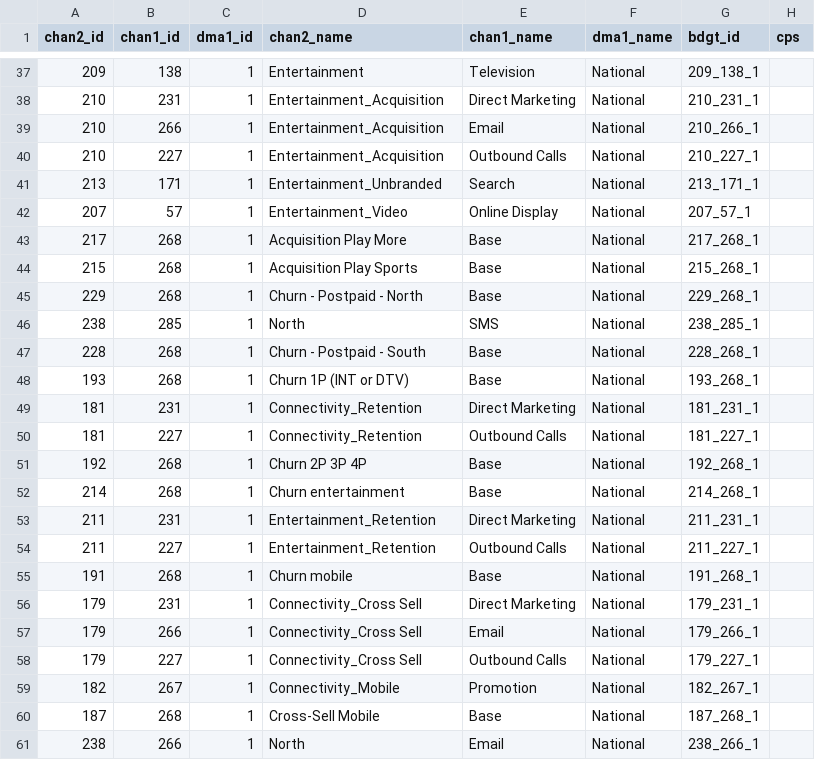
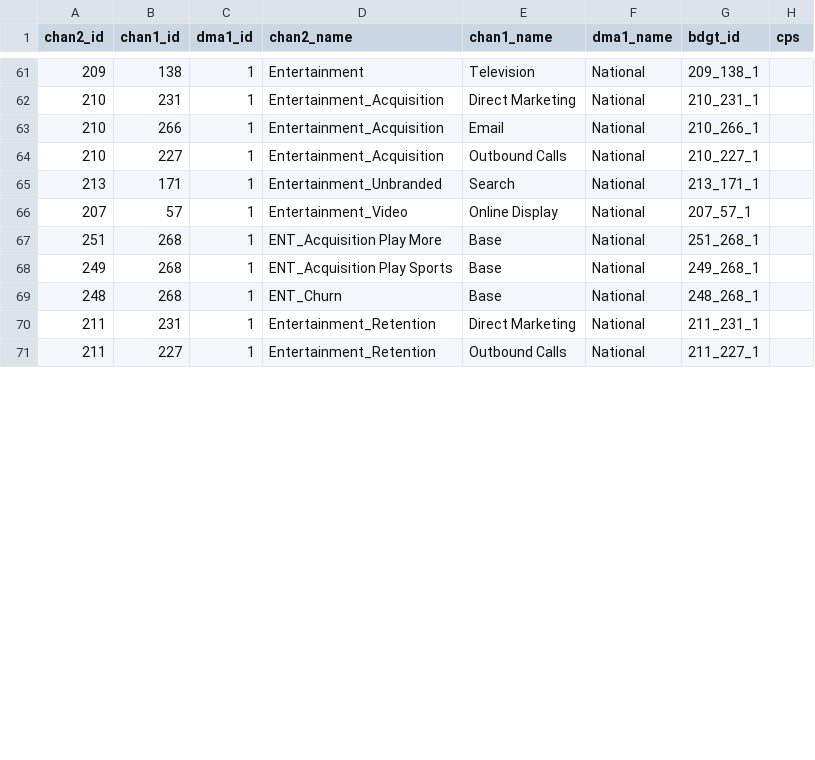
Before and after one commit to truesightconsulting/telenet, a CSV file: admin/opt/admin/upload_cps.csv, drawn as a sheet; only a part is shown, gaps mark what is left out; the diff covers the shown part only.

```diff
--- a/admin/opt/admin/upload_cps.csv
+++ b/admin/opt/admin/upload_cps.csv
@@ -42,20 +66,6 @@
 207,57,1,"Entertainment_Video","Online Display","National","207_57_1",""
-217,268,1,"Acquisition Play More","Base","National","217_268_1",""
-215,268,1,"Acquisition Play Sports","Base","National","215_268_1",""
-229,268,1,"Churn - Postpaid - North","Base","National","229_268_1",""
-238,285,1,"North","SMS","National","238_285_1",""
-228,268,1,"Churn - Postpaid - South","Base","National","228_268_1",""
-193,268,1,"Churn 1P (INT or DTV)","Base","National","193_268_1",""
-181,231,1,"Connectivity_Retention","Direct Marketing","National","181_231_1",""
-181,227,1,"Connectivity_Retention","Outbound Calls","National","181_227_1",""
-192,268,1,"Churn 2P 3P 4P","Base","National","192_268_1",""
-214,268,1,"Churn entertainment","Base","National","214_268_1",""
+251,268,1,"ENT_Acquisition Play More","Base","National","251_268_1",""
+249,268,1,"ENT_Acquisition Play Sports","Base","National","249_268_1",""
+248,268,1,"ENT_Churn","Base","National","248_268_1",""
 211,231,1,"Entertainment_Retention","Direct Marketing","National","211_231_1",""
 211,227,1,"Entertainment_Retention","Outbound Calls","National","211_227_1",""
-191,268,1,"Churn mobile","Base","National","191_268_1",""
-179,231,1,"Connectivity_Cross Sell","Direct Marketing","National","179_231_1",""
-179,266,1,"Connectivity_Cross Sell","Email","National","179_266_1",""
-179,227,1,"Connectivity_Cross Sell","Outbound Calls","National","179_227_1",""
-182,267,1,"Connectivity_Mobile","Promotion","National","182_267_1",""
-187,268,1,"Cross-Sell Mobile","Base","National","187_268_1",""
-238,266,1,"North","Email","National","238_266_1",""
```
Also changed, not shown: 9 added rows, 3 removed rows, 7 moved rows and 33 edited cells elsewhere in this file, admin/opt/admin/adm_curve.csv, admin/opt/admin/adm_season.csv, 5 other files.
